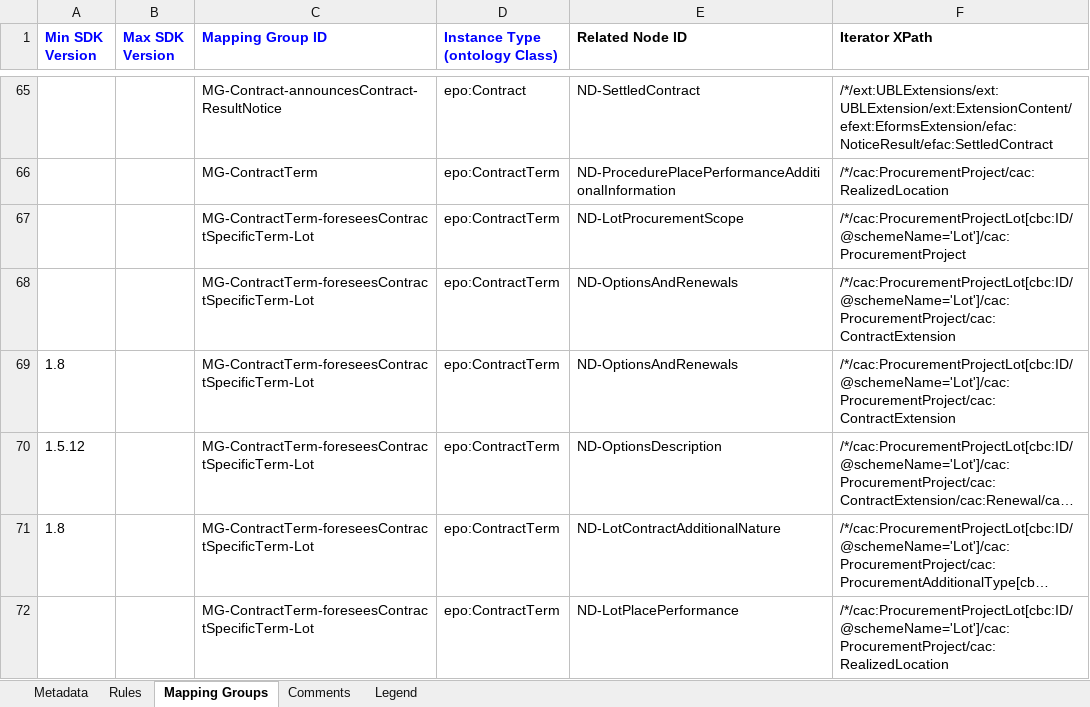
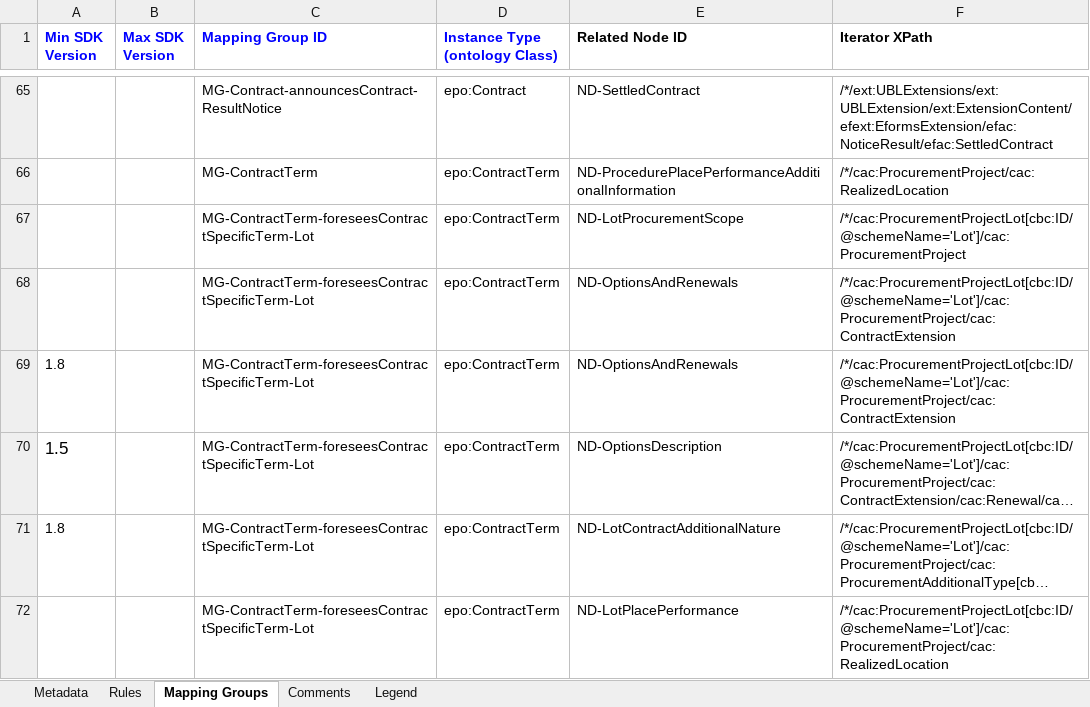
Before and after one commit to meaningfy-ws/eforms-mapping-artefacts, an Excel workbook: mappings/package_cn_v1.10/transformation/conceptual_mappings.xlsx, sheet Mapping Groups, drawn as a sheet; only a part is shown, gaps mark what is left out; long unchanged cells end in …; values as stored, in another font and other column widths than the file's, no borders; charts and pictures not drawn; the diff covers the shown part only; the diff names each change by its address in the sheet, - before the commit and + after, or states it on an @@ line.

```diff
--- a/mappings/package_cn_v1.10/transformation/conceptual_mappings.xlsx (sheet Mapping Groups)
+++ b/mappings/package_cn_v1.10/transformation/conceptual_mappings.xlsx (sheet Mapping Groups)
-A70 (Min SDK Version): 1.5.12
+A70 (Min SDK Version): 1.5
@@ A70 text size: larger @@
```
Also changed, not shown: 7 edited cells and cell formats elsewhere in this sheet, sheet Rules, charts or pictures, mappings/package_cn_v1.5/transformation/conceptual_mappings.xlsx, mappings/package_cn_v1.6/transformation/conceptual_mappings.xlsx, 5 other files.
